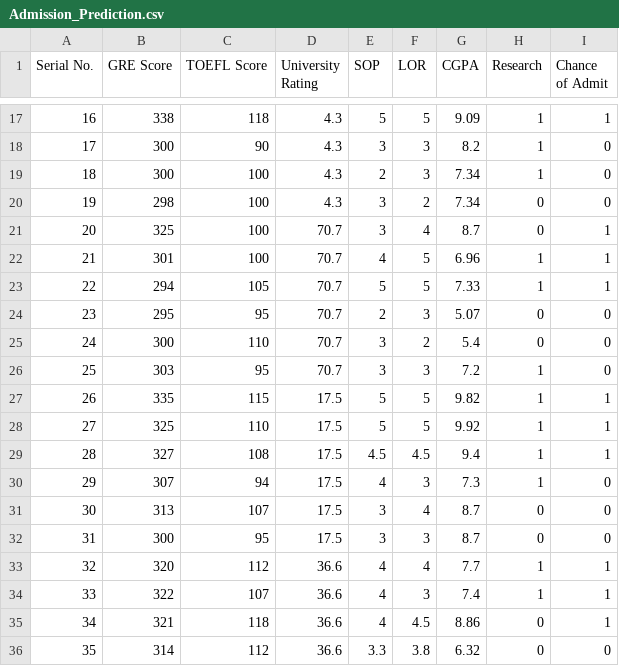
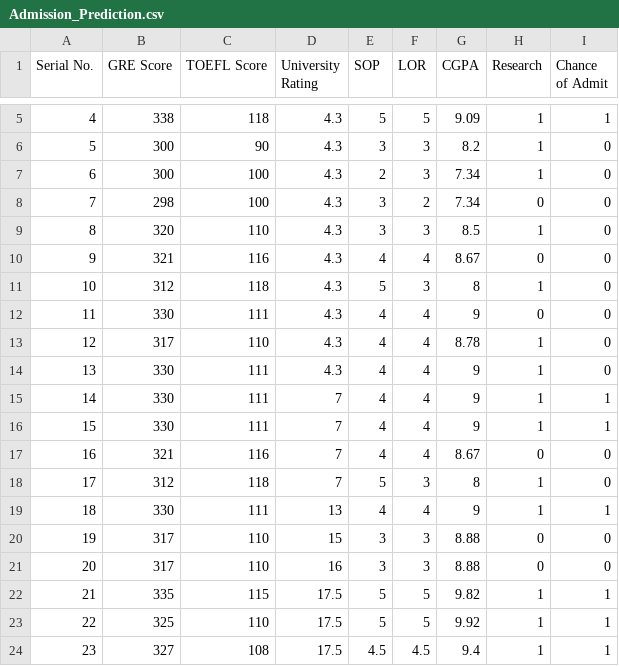
Before and after one commit to husainunwalla/College-Acceptance-Predictor, a CSV file: Model/Admission_Prediction.csv, drawn as a sheet; only a part is shown, gaps mark what is left out; the shorter side is filled out with more unchanged rows; addresses are those after the commit; the diff covers the shown part only; the diff names each change by its address in the sheet, - before the commit and + after, or states it on an @@ line.

Commit message:
additional data

```diff
--- a/Model/Admission_Prediction.csv
+++ b/Model/Admission_Prediction.csv
@@ column A (Serial No.) renumbered between rows 2 and 139 @@
@@ row 21 moved to row 120: 119 @@
@@ row 22 moved to row 121: 120 @@
@@ row 23 moved to row 122: 121 @@
@@ row 24 moved to row 123: 122 @@
@@ row 25 moved to row 124: 123 @@
-B9 (GRE Score): 303
+B9 (GRE Score): 320
-C9 (TOEFL Score): 95
+C9 (TOEFL Score): 110
-D9 (University Rating): 70.7
+D9 (University Rating): 4.3
-G9 (CGPA): 7.2
+G9 (CGPA): 8.5
+row 10: 9 | 321 | 116 | 4.3 | 4 | 4 | 8.67 | 0 | 0
+row 11: 10 | 312 | 118 | 4.3 | 5 | 3 | 8 | 1 | 0
+row 12: 11 | 330 | 111 | 4.3 | 4 | 4 | 9 | 0 | 0
+row 13: 12 | 317 | 110 | 4.3 | 4 | 4 | 8.78 | 1 | 0
+row 14: 13 | 330 | 111 | 4.3 | 4 | 4 | 9 | 1 | 0
+row 15: 14 | 330 | 111 | 7 | 4 | 4 | 9 | 1 | 1
+row 16: 15 | 330 | 111 | 7 | 4 | 4 | 9 | 1 | 1
+row 17: 16 | 321 | 116 | 7 | 4 | 4 | 8.67 | 0 | 0
+row 18: 17 | 312 | 118 | 7 | 5 | 3 | 8 | 1 | 0
+row 19: 18 | 330 | 111 | 13 | 4 | 4 | 9 | 1 | 1
@@ row 6 moved to row 20: 19 @@
@@ row 3 moved to row 21: 20 @@
```
Also changed, not shown: 2 added rows and 70 moved rows elsewhere in this file, 2 other files.
